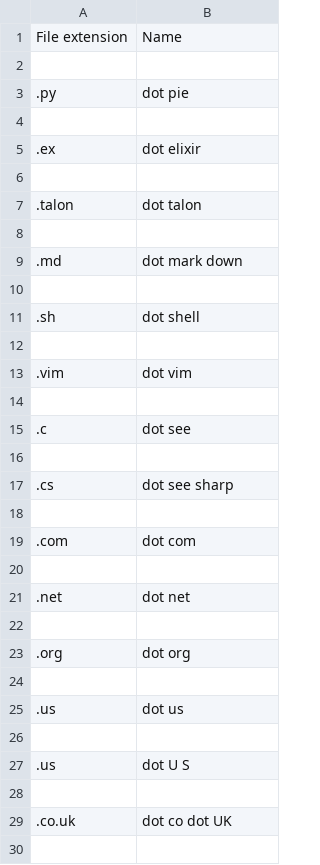
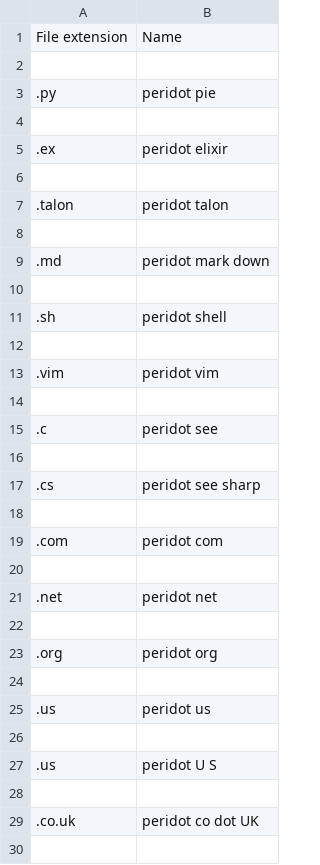
Before and after one commit to cerealXDD/talon-community, a CSV file: settings/file_extensions.csv, drawn as a sheet; only a part is shown; the diff covers the shown part only.

```diff
--- a/settings/file_extensions.csv
+++ b/settings/file_extensions.csv
@@ -2,29 +2,29 @@ File extension,Name
 
-.py,dot pie
+.py,peridot pie
 
-.ex,dot elixir
+.ex,peridot elixir
 
-.talon,dot talon
+.talon,peridot talon
 
-.md,dot mark down
+.md,peridot mark down
 
-.sh,dot shell
+.sh,peridot shell
 
-.vim,dot vim
+.vim,peridot vim
 
-.c,dot see
+.c,peridot see
 
-.cs,dot see sharp
+.cs,peridot see sharp
 
-.com,dot com
+.com,peridot com
 
-.net,dot net
+.net,peridot net
 
-.org,dot org
+.org,peridot org
 
-.us,dot us
+.us,peridot us
 
-.us,dot U S
+.us,peridot U S
 
-.co.uk,dot co dot UK
+.co.uk,peridot co dot UK
 
```
Also changed, not shown: 32 edited cells elsewhere in this file, 3 other files.
